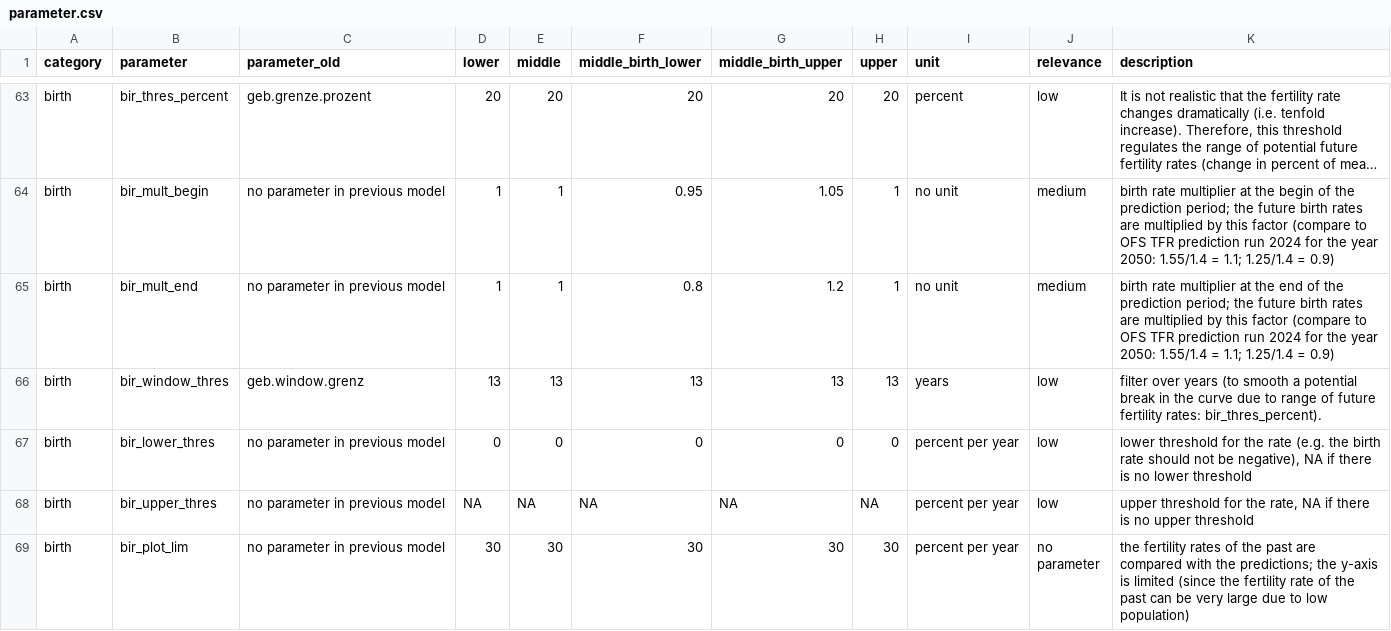
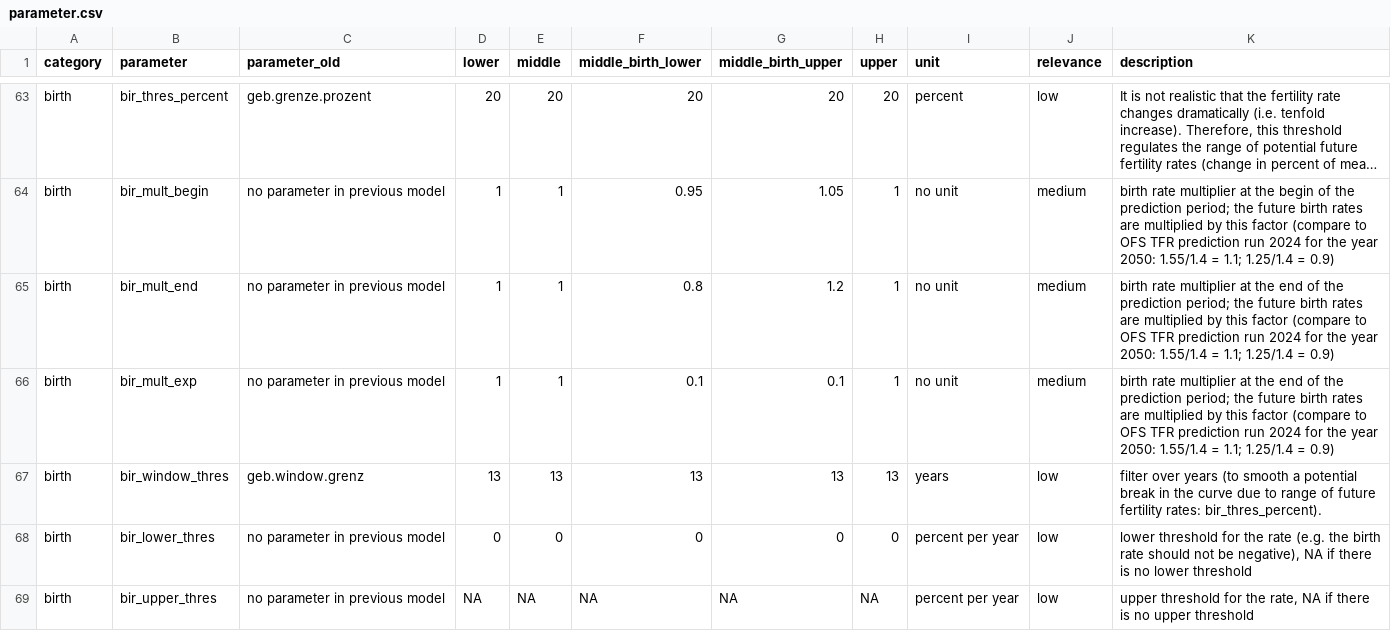
Before and after one commit to StatistikStadtZuerich/BevSzen, a CSV file: 2_Data/3_Parameter/parameter.csv, drawn as a sheet; only a part is shown, gaps mark what is left out; the shorter side is filled out with more unchanged rows; long unchanged cells end in …; the diff names each change by its address in the sheet, - before the commit and + after, or states it on an @@ line.

Commit message:
bir mult: exponent

```diff
--- a/2_Data/3_Parameter/parameter.csv
+++ b/2_Data/3_Parameter/parameter.csv
+row 66: birth | bir_mult_exp | no parameter in previous model | 1 | 1 | 0.1 | 0.1 | 1 | no unit | medium | birth rate multiplier at the end of the prediction period; the future birth rates are multiplied by this factor (compare to OFS TFR prediction run 2024 for the year 2050: 1.55/1.4 = 1.1; 1.25/1.4 = 0.9)
```
